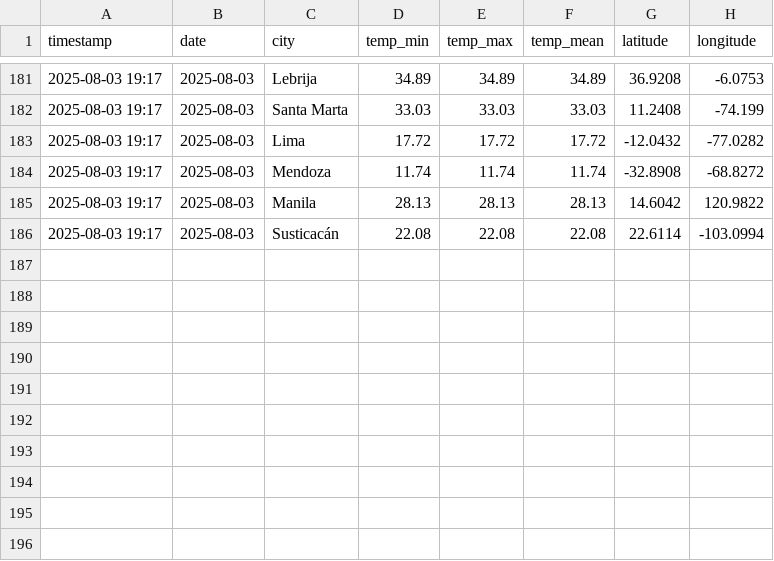
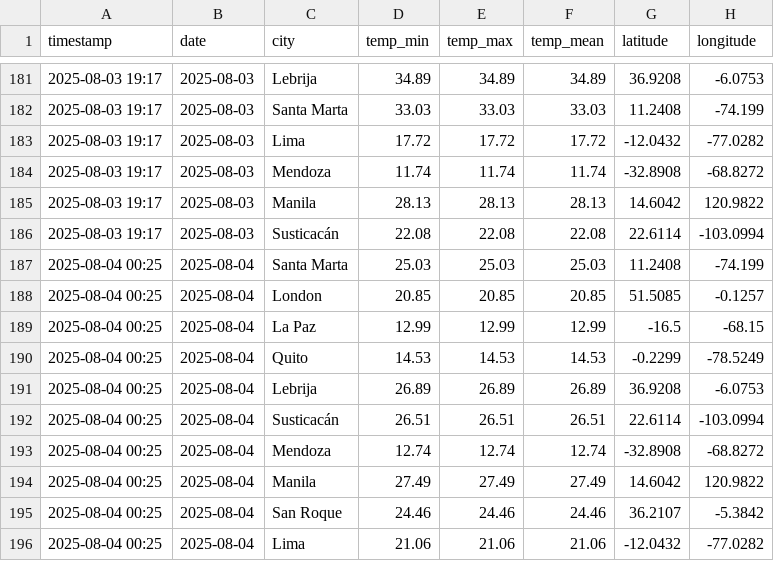
Before and after one commit to thomas-hunt4/Weather_App, a CSV file: data/history_management/historical_search.csv, drawn as a sheet; only a part is shown, gaps mark what is left out; the diff names each change by its address in the sheet, - before the commit and + after, or states it on an @@ line.

```diff
--- a/data/history_management/historical_search.csv
+++ b/data/history_management/historical_search.csv
+row 187: 2025-08-04 00:25 | 2025-08-04 | Santa Marta | 25.03 | 25.03 | 25.03 | 11.2408 | -74.199
+row 188: 2025-08-04 00:25 | 2025-08-04 | London | 20.85 | 20.85 | 20.85 | 51.5085 | -0.1257
+row 189: 2025-08-04 00:25 | 2025-08-04 | La Paz | 12.99 | 12.99 | 12.99 | -16.5 | -68.15
+row 190: 2025-08-04 00:25 | 2025-08-04 | Quito | 14.53 | 14.53 | 14.53 | -0.2299 | -78.5249
+row 191: 2025-08-04 00:25 | 2025-08-04 | Lebrija | 26.89 | 26.89 | 26.89 | 36.9208 | -6.0753
+row 192: 2025-08-04 00:25 | 2025-08-04 | Susticacán | 26.51 | 26.51 | 26.51 | 22.6114 | -103.0994
+row 193: 2025-08-04 00:25 | 2025-08-04 | Mendoza | 12.74 | 12.74 | 12.74 | -32.8908 | -68.8272
+row 194: 2025-08-04 00:25 | 2025-08-04 | Manila | 27.49 | 27.49 | 27.49 | 14.6042 | 120.9822
+row 195: 2025-08-04 00:25 | 2025-08-04 | San Roque | 24.46 | 24.46 | 24.46 | 36.2107 | -5.3842
+row 196: 2025-08-04 00:25 | 2025-08-04 | Lima | 21.06 | 21.06 | 21.06 | -12.0432 | -77.0282
```
Also changed, not shown: data/history_management/weather_history.csv, 5 other files.
